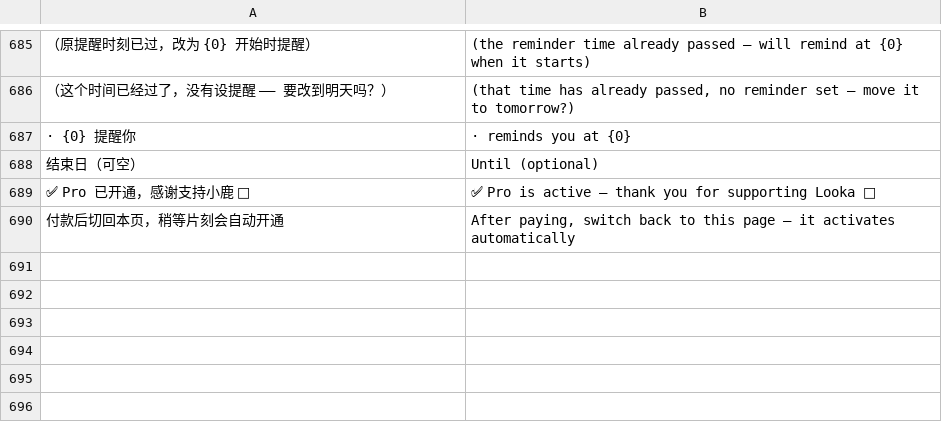
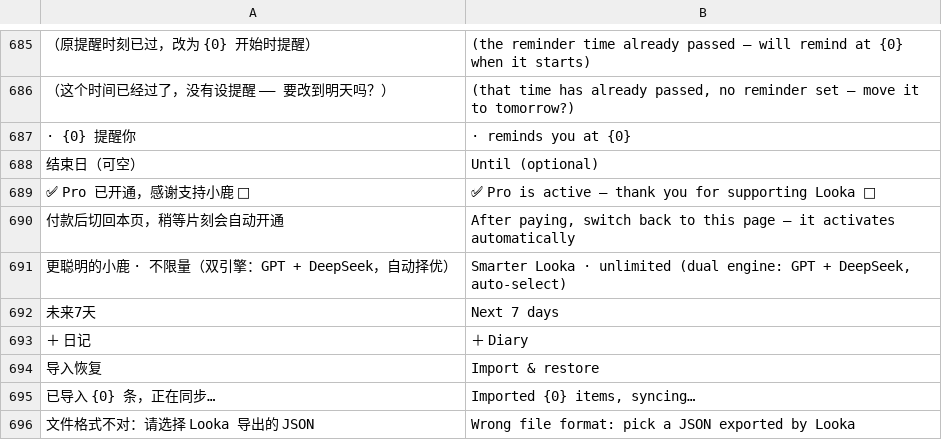
Before and after one commit to lianbang999-crypto/foyue01, a TSV file: looka/i18n/dict-en.tsv, drawn as a sheet; only a part is shown, gaps mark what is left out; the diff names each change by its address in the sheet, - before the commit and + after, or states it on an @@ line.

Commit message:
looka v1.7.2: 双引擎更聪明+Ko-fi启用+批B三项+网页底栏行高修复（§45）

```diff
--- a/looka/i18n/dict-en.tsv
+++ b/looka/i18n/dict-en.tsv
+row 691: 更聪明的小鹿 · 不限量（双引擎：GPT + DeepSeek，自动择优） | Smarter Looka · unlimited (dual engine: GPT + DeepSeek, auto-select)
+row 692: 未来7天 | Next 7 days
+row 693: ＋ 日记 | ＋ Diary
+row 694: 导入恢复 | Import & restore
+row 695: 已导入 {0} 条，正在同步… | Imported {0} items, syncing…
+row 696: 文件格式不对：请选择 Looka 导出的 JSON | Wrong file format: pick a JSON exported by Looka
```
Also changed, not shown: 17 other files.
